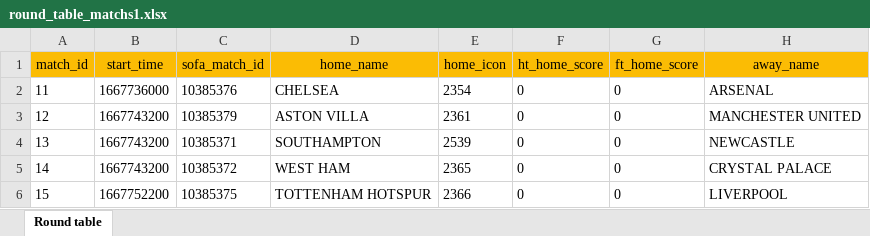
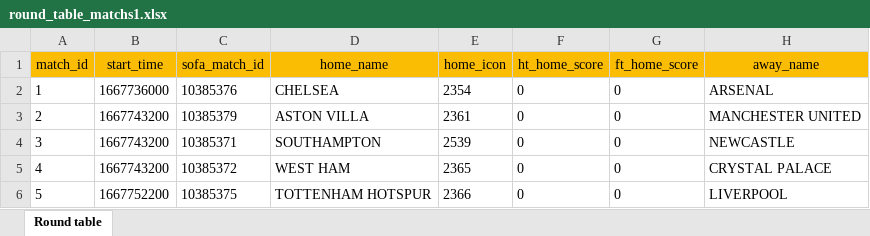
Before and after one commit to polkafoundry/firebird-minigame-testnet2, an Excel workbook: add-matchs-tool/data/round_table_matchs1.xlsx, sheet Round table, drawn as a sheet; only a part is shown; values as stored, in another font and other column widths than the file's, no borders; the diff names each change by its address in the sheet, - before the commit and + after, or states it on an @@ line.

Commit message:
update matchid

```diff
--- a/add-matchs-tool/data/round_table_matchs1.xlsx (sheet Round table)
+++ b/add-matchs-tool/data/round_table_matchs1.xlsx (sheet Round table)
-A2 (match_id): 11
+A2 (match_id): 1
-A3 (match_id): 12
+A3 (match_id): 2
-A4 (match_id): 13
+A4 (match_id): 3
-A5 (match_id): 14
+A5 (match_id): 4
-A6 (match_id): 15
+A6 (match_id): 5
```
